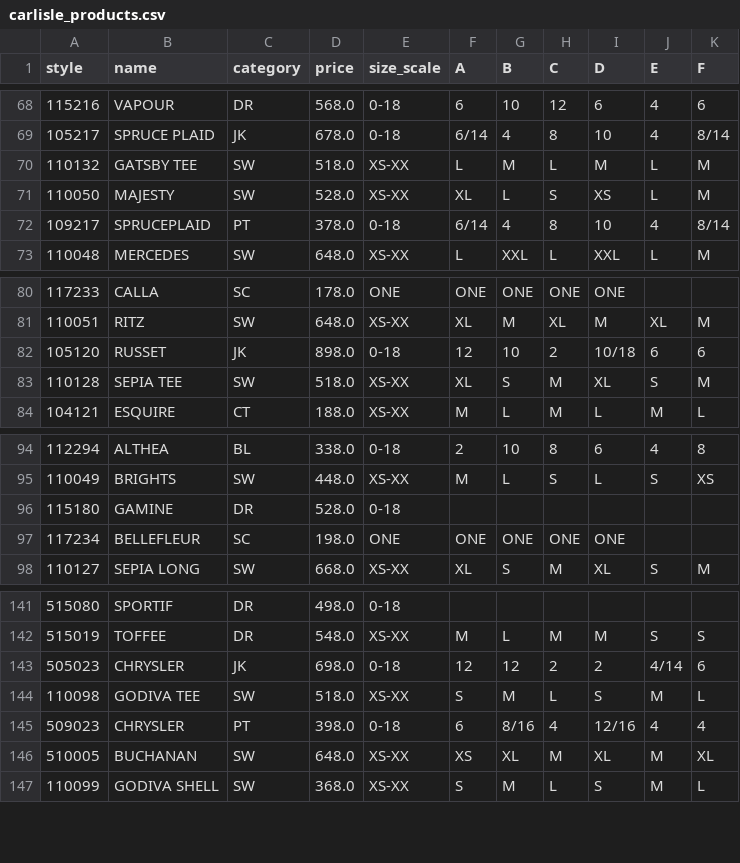
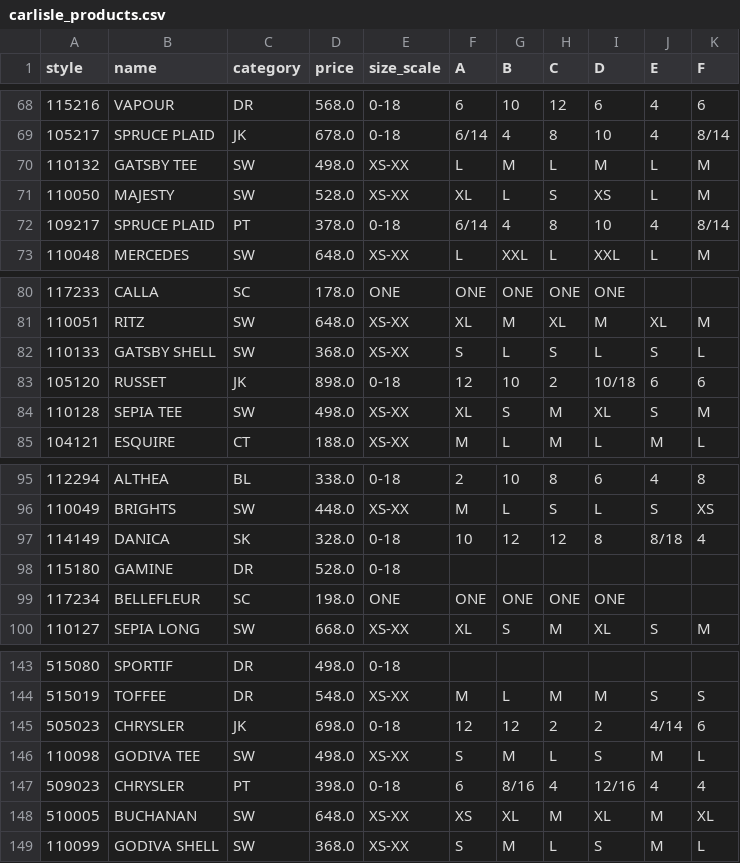
Before and after one commit to sbudhram29/python_learning, a CSV file: carlisle_products.csv, drawn as a sheet; only a part is shown, gaps mark what is left out; the diff covers the shown part only.

Commit message:
Fall Products

```diff
--- a/carlisle_products.csv
+++ b/carlisle_products.csv
@@ -69,5 +69,5 @@ style,name,category,price,size_scale,A,B,C,D,E,F
 105217,SPRUCE PLAID,JK,678.0,0-18,6/14,4,8,10,4,8/14
-110132,GATSBY TEE,SW,518.0,XS-XX,L,M,L,M,L,M
+110132,GATSBY TEE,SW,498.0,XS-XX,L,M,L,M,L,M
 110050,MAJESTY,SW,528.0,XS-XX,XL,L,S,XS,L,M
-109217,SPRUCEPLAID,PT,378.0,0-18,6/14,4,8,10,4,8/14
+109217,SPRUCE PLAID,PT,378.0,0-18,6/14,4,8,10,4,8/14
 110048,MERCEDES,SW,648.0,XS-XX,L,XXL,L,XXL,L,M
@@ -81,4 +81,5 @@ style,name,category,price,size_scale,A,B,C,D,E,F
 110051,RITZ,SW,648.0,XS-XX,XL,M,XL,M,XL,M
+110133,GATSBY SHELL,SW,368.0,XS-XX,S,L,S,L,S,L
 105120,RUSSET,JK,898.0,0-18,12,10,2,10/18,6,6
-110128,SEPIA TEE,SW,518.0,XS-XX,XL,S,M,XL,S,M
+110128,SEPIA TEE,SW,498.0,XS-XX,XL,S,M,XL,S,M
 104121,ESQUIRE,CT,188.0,XS-XX,M,L,M,L,M,L
@@ -95,2 +96,3 @@ style,name,category,price,size_scale,A,B,C,D,E,F
 110049,BRIGHTS,SW,448.0,XS-XX,M,L,S,L,S,XS
+114149,DANICA,SK,328.0,0-18,10,12,12,8,8/18,4
 115180,GAMINE,DR,528.0,0-18,,,,,,
@@ -143,3 +145,3 @@ style,name,category,price,size_scale,A,B,C,D,E,F
 505023,CHRYSLER,JK,698.0,0-18,12,12,2,2,4/14,6
-110098,GODIVA TEE,SW,518.0,XS-XX,S,M,L,S,M,L
+110098,GODIVA TEE,SW,498.0,XS-XX,S,M,L,S,M,L
 509023,CHRYSLER,PT,398.0,0-18,6,8/16,4,12/16,4,4
```
Also changed, not shown: 7 edited cells elsewhere in this file, etcetera_products.csv, 2 other files.
